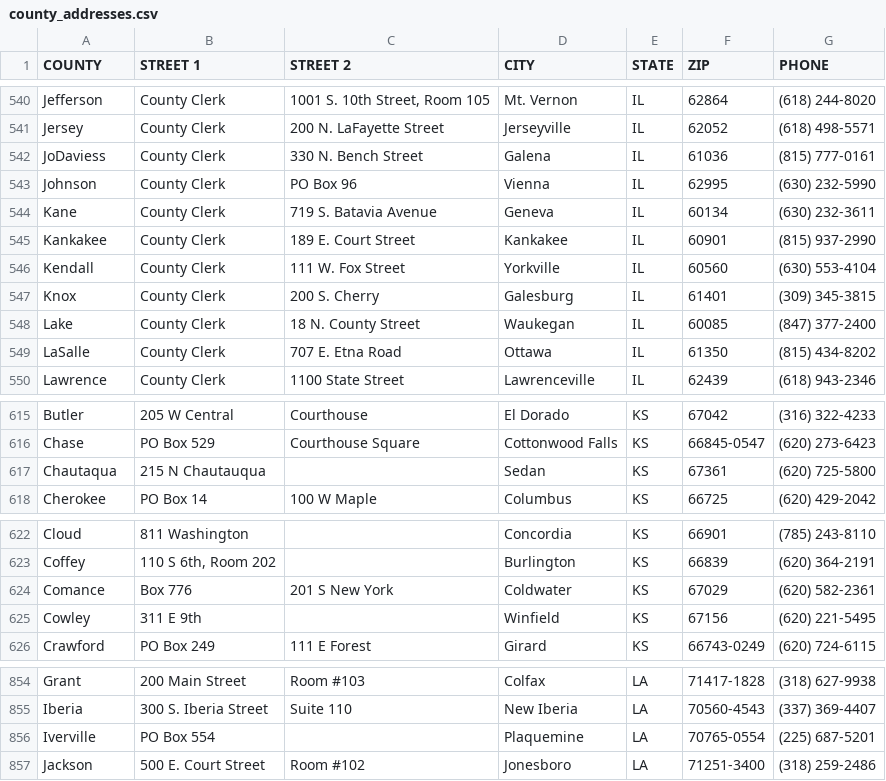
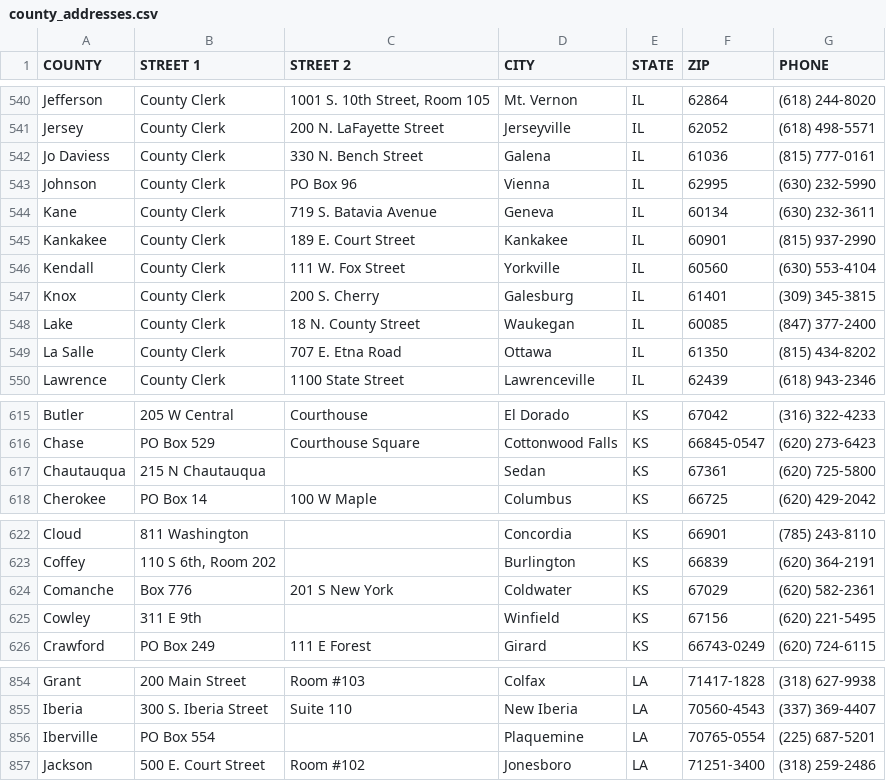
Before and after one commit to TrustTheVote-Project/Rocky-OVR, a CSV file: data/zip_codes/county_addresses.csv, drawn as a sheet; only a part is shown, gaps mark what is left out; the diff covers the shown part only.

Commit message:
special case handling for USPS data/county addresses file

```diff
--- a/data/zip_codes/county_addresses.csv
+++ b/data/zip_codes/county_addresses.csv
@@ -541,3 +541,3 @@ Jefferson,County Clerk,"1001 S. 10th Street, Room 105",Mt. Vernon,IL,62864,(618)
 Jersey,County Clerk,200 N. LaFayette Street,Jerseyville,IL,62052,(618) 498-5571
-JoDaviess,County Clerk,330 N. Bench Street,Galena,IL,61036,(815) 777-0161
+Jo Daviess,County Clerk,330 N. Bench Street,Galena,IL,61036,(815) 777-0161
 Johnson,County Clerk,PO Box 96,Vienna,IL,62995,(630) 232-5990
@@ -548,3 +548,3 @@ Knox,County Clerk,200 S. Cherry,Galesburg,IL,61401,(309) 345-3815
 Lake,County Clerk,18 N. County Street,Waukegan,IL,60085,(847) 377-2400
-LaSalle,County Clerk,707 E. Etna Road,Ottawa,IL,61350,(815) 434-8202
+La Salle,County Clerk,707 E. Etna Road,Ottawa,IL,61350,(815) 434-8202
 Lawrence,County Clerk,1100 State Street,Lawrenceville,IL,62439,(618) 943-2346
@@ -616,3 +616,3 @@ Butler ,205 W Central,Courthouse,El Dorado,KS,67042,(316) 322-4233
 Chase ,PO Box 529,Courthouse Square,Cottonwood Falls,KS,66845-0547,(620) 273-6423
-Chautaqua ,215 N Chautauqua,,Sedan,KS,67361,(620) 725-5800
+Chautauqua ,215 N Chautauqua,,Sedan,KS,67361,(620) 725-5800
 Cherokee ,PO Box 14,100 W Maple,Columbus,KS,66725,(620) 429-2042
@@ -623,3 +623,3 @@ Cloud ,811 Washington,,Concordia,KS,66901,(785) 243-8110
 Coffey ,"110 S 6th, Room 202",,Burlington,KS,66839,(620) 364-2191
-Comance ,Box 776,201 S New York,Coldwater,KS,67029,(620) 582-2361
+Comanche ,Box 776,201 S New York,Coldwater,KS,67029,(620) 582-2361
 Cowley ,311 E 9th,,Winfield,KS,67156,(620) 221-5495
@@ -855,3 +855,3 @@ Grant ,200 Main Street,Room #103,Colfax,LA,71417-1828,(318) 627-9938
 Iberia ,300 S. Iberia Street,Suite 110,New Iberia,LA,70560-4543,(337) 369-4407
-Iverville ,PO Box 554,,Plaquemine,LA,70765-0554,(225) 687-5201
+Iberville ,PO Box 554,,Plaquemine,LA,70765-0554,(225) 687-5201
 Jackson ,500 E. Court Street,Room #102,Jonesboro,LA,71251-3400,(318) 259-2486
```
Also changed, not shown: 12 edited cells elsewhere in this file, 5 other files.
